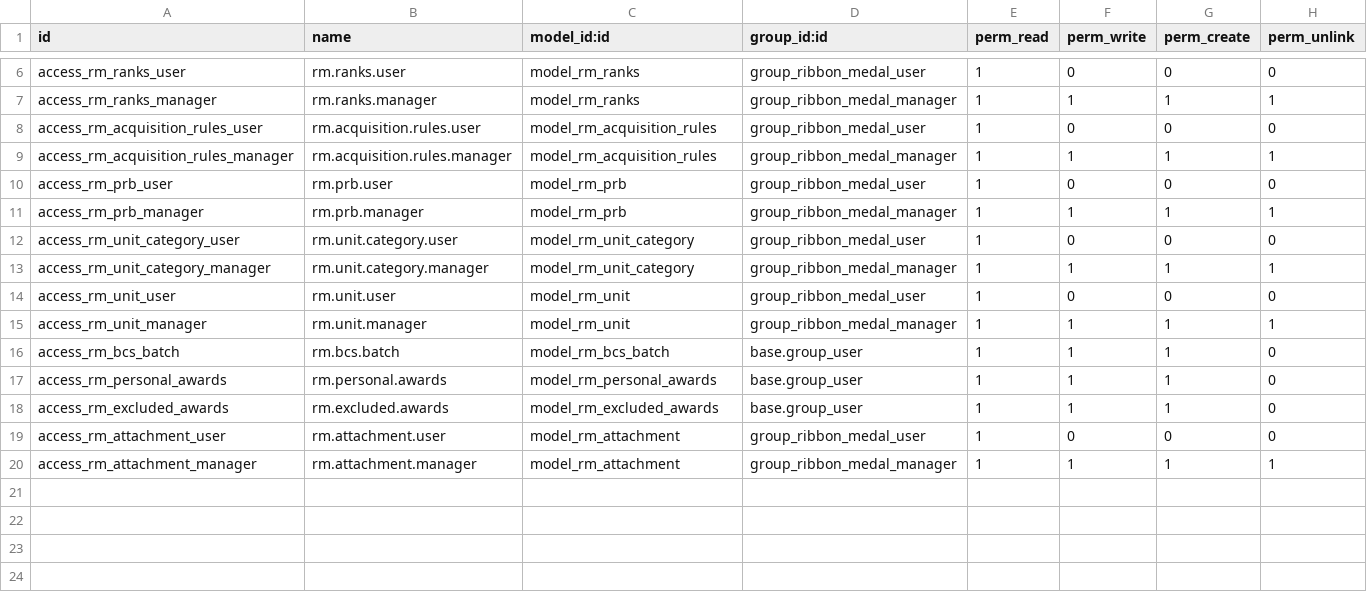
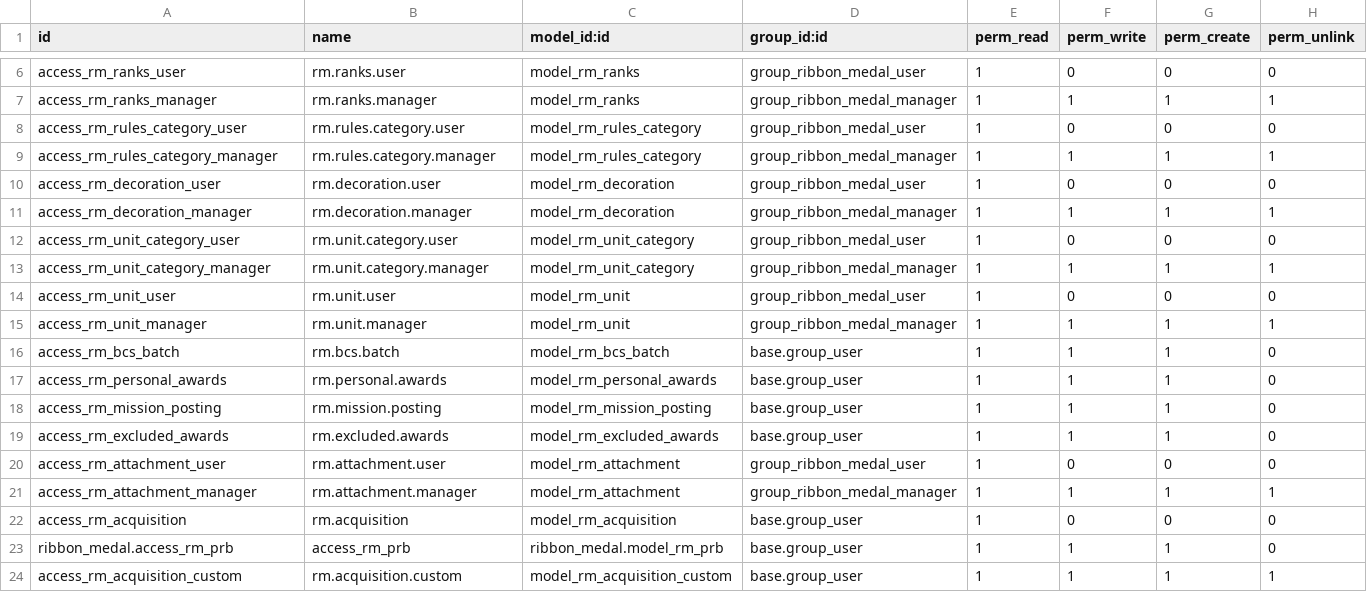
Before and after one commit to Khanstore/ribbon_medal, a CSV file: security/ir.model.access.csv, drawn as a sheet; only a part is shown, gaps mark what is left out.

Commit message:
data file added, acquisition files added

```diff
--- a/security/ir.model.access.csv
+++ b/security/ir.model.access.csv
@@ -7,6 +7,6 @@ access_rm_ranks_user,rm.ranks.user,model_rm_ranks,group_ribbon_medal_user,1,0,0,
 access_rm_ranks_manager,rm.ranks.manager,model_rm_ranks,group_ribbon_medal_manager,1,1,1,1
-access_rm_acquisition_rules_user,rm.acquisition.rules.user,model_rm_acquisition_rules,group_ribbon_medal_user,1,0,0,0
-access_rm_acquisition_rules_manager,rm.acquisition.rules.manager,model_rm_acquisition_rules,group_ribbon_medal_manager,1,1,1,1
-access_rm_prb_user,rm.prb.user,model_rm_prb,group_ribbon_medal_user,1,0,0,0
-access_rm_prb_manager,rm.prb.manager,model_rm_prb,group_ribbon_medal_manager,1,1,1,1
+access_rm_rules_category_user,rm.rules.category.user,model_rm_rules_category,group_ribbon_medal_user,1,0,0,0
+access_rm_rules_category_manager,rm.rules.category.manager,model_rm_rules_category,group_ribbon_medal_manager,1,1,1,1
+access_rm_decoration_user,rm.decoration.user,model_rm_decoration,group_ribbon_medal_user,1,0,0,0
+access_rm_decoration_manager,rm.decoration.manager,model_rm_decoration,group_ribbon_medal_manager,1,1,1,1
 access_rm_unit_category_user,rm.unit.category.user,model_rm_unit_category,group_ribbon_medal_user,1,0,0,0
@@ -17,2 +17,3 @@ access_rm_bcs_batch,rm.bcs.batch,model_rm_bcs_batch,base.group_user,1,1,1,0
 access_rm_personal_awards,rm.personal.awards,model_rm_personal_awards,base.group_user,1,1,1,0
+access_rm_mission_posting,rm.mission.posting,model_rm_mission_posting,base.group_user,1,1,1,0
 access_rm_excluded_awards,rm.excluded.awards,model_rm_excluded_awards,base.group_user,1,1,1,0
@@ -20 +21,4 @@ access_rm_attachment_user,rm.attachment.user,model_rm_attachment,group_ribbon_me
 access_rm_attachment_manager,rm.attachment.manager,model_rm_attachment,group_ribbon_medal_manager,1,1,1,1
+access_rm_acquisition,rm.acquisition,model_rm_acquisition,base.group_user,1,0,0,0
+ribbon_medal.access_rm_prb,access_rm_prb,ribbon_medal.model_rm_prb,base.group_user,1,1,1,0
+access_rm_acquisition_custom,rm.acquisition.custom,model_rm_acquisition_custom,base.group_user,1,1,1,1
```
Also changed, not shown: data/rm.ranks.csv, 34 other files.
